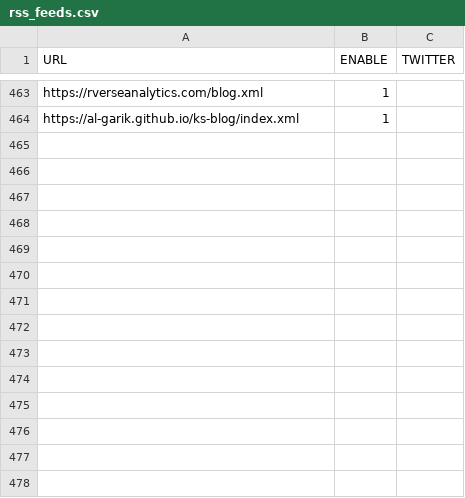
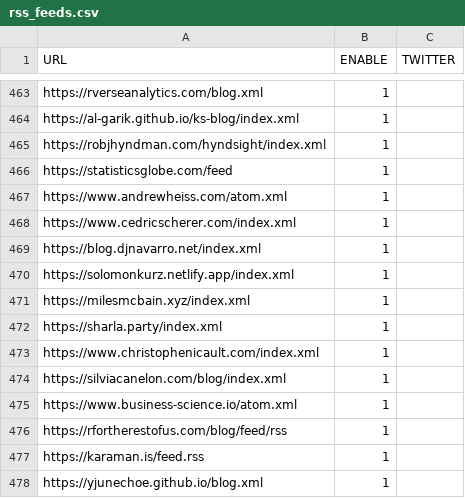
Before and after one commit to tenmeh/rweekly.org, a CSV file: rss_feeds.csv, drawn as a sheet; only a part is shown, gaps mark what is left out; the diff names each change by its address in the sheet, - before the commit and + after, or states it on an @@ line.

Commit message:
feat: adding sites to feed

```diff
--- a/rss_feeds.csv
+++ b/rss_feeds.csv
+row 465: https://robjhyndman.com/hyndsight/index.xml | 1
+row 466: https://statisticsglobe.com/feed | 1
+row 467: https://www.andrewheiss.com/atom.xml | 1
+row 468: https://www.cedricscherer.com/index.xml | 1
+row 469: https://blog.djnavarro.net/index.xml | 1
+row 470: https://solomonkurz.netlify.app/index.xml | 1
+row 471: https://milesmcbain.xyz/index.xml | 1
+row 472: https://sharla.party/index.xml | 1
+row 473: https://www.christophenicault.com/index.xml | 1
+row 474: https://silviacanelon.com/blog/index.xml | 1
+row 475: https://www.business-science.io/atom.xml | 1
+row 476: https://rfortherestofus.com/blog/feed/rss | 1
+row 477: https://karaman.is/feed.rss | 1
+row 478: https://yjunechoe.github.io/blog.xml | 1
```
